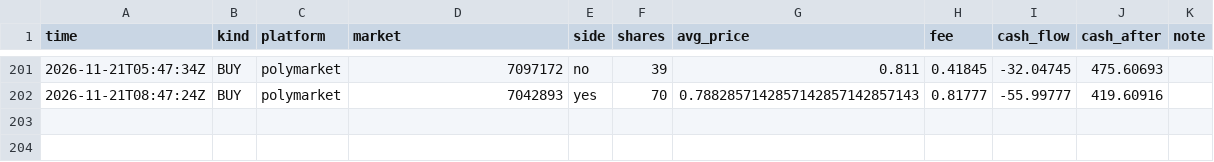
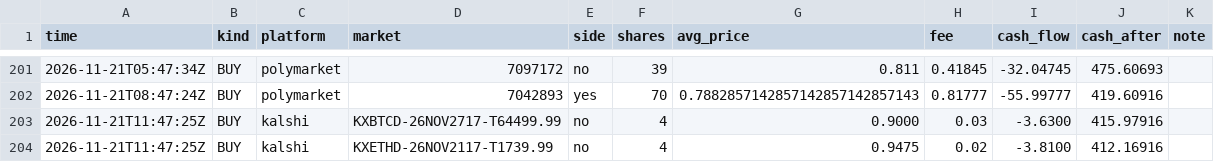
Before and after one commit to rouvenwieland/wahrscheinlichkeits-scanner-public, a CSV file: data/trades_modell_roh_1k.csv, drawn as a sheet; only a part is shown, gaps mark what is left out.

```diff
--- a/data/trades_modell_roh_1k.csv
+++ b/data/trades_modell_roh_1k.csv
@@ -202 +202,3 @@ time,kind,platform,market,side,shares,avg_price,fee,cash_flow,cash_after,note
 2026-11-21T08:47:24Z,BUY,polymarket,7042893,yes,70,0.7882857142857142857142857143,0.81777,-55.99777,419.60916,
+2026-11-21T11:47:25Z,BUY,kalshi,KXBTCD-26NOV2717-T64499.99,no,4,0.9000,0.03,-3.6300,415.97916,
+2026-11-21T11:47:25Z,BUY,kalshi,KXETHD-26NOV2117-T1739.99,no,4,0.9475,0.02,-3.8100,412.16916,
```
Also changed, not shown: data/berichte/verlauf.csv, data/trades_modell_roh_10k.csv, 10 other files.
